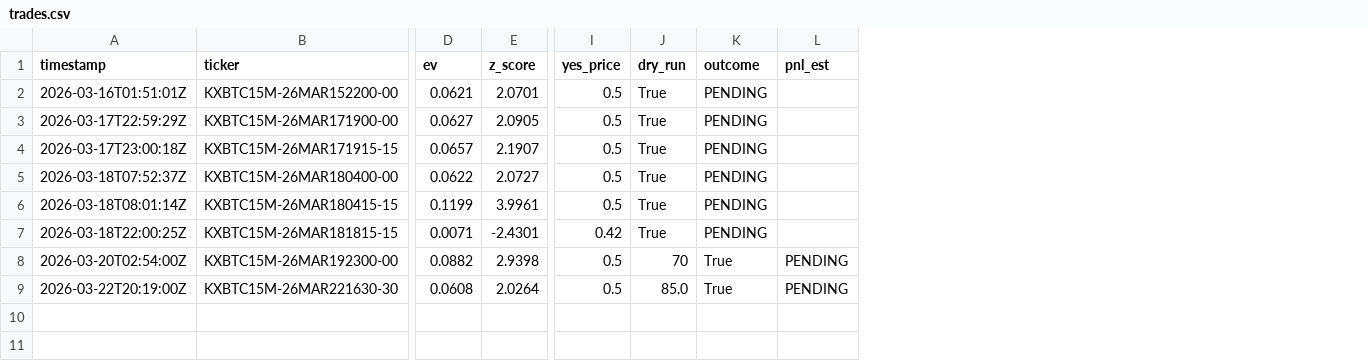
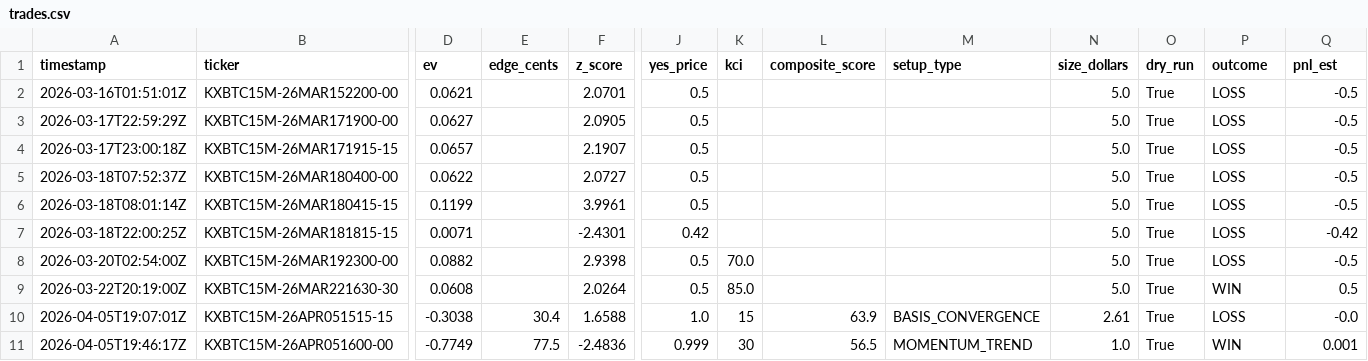
Before and after one commit to devynj4722/kquantbot, a CSV file: kalshi assistant v4/trades.csv, drawn as a sheet; only a part is shown, gaps mark what is left out; addresses are those after the commit; rows hold the shown columns only; the diff names each change by its address in the sheet, - before the commit and + after, or states it on an @@ line.

```diff
--- a/kalshi assistant v4/trades.csv
+++ b/kalshi assistant v4/trades.csv
+column E (edge_cents), empty
+column K (kci), rows 8-9: 70.0 | 85.0
+column L (composite_score), empty
+column M (setup_type), empty
+column N (size_dollars), rows 2-9: all 5.0
-P2:P7 (outcome): PENDING
+P2:P7 (outcome): LOSS
-Q2:Q6 (pnl_est): (empty)
+Q2:Q6 (pnl_est): -0.5
-Q7 (pnl_est): (empty)
+Q7 (pnl_est): -0.42
-O8 (dry_run): 70
+O8 (dry_run): True
-P8 (outcome): True
+P8 (outcome): LOSS
-Q8 (pnl_est): PENDING
+Q8 (pnl_est): -0.5
-O9 (dry_run): 85.0
+O9 (dry_run): True
-P9 (outcome): True
+P9 (outcome): WIN
-Q9 (pnl_est): PENDING
+Q9 (pnl_est): 0.5
+row 10: 2026-04-05T19:07:01Z | KXBTC15M-26APR051515-15 | -0.3038 | 30.4 | 1.6588 | 1.0 | 15 | 63.9 | BASIS_CONVERGENCE | 2.61 | True | LOSS | -0.0
+row 11: 2026-04-05T19:46:17Z | KXBTC15M-26APR051600-00 | -0.7749 | 77.5 | -2.4836 | 0.999 | 30 | 56.5 | MOMENTUM_TREND | 1.0 | True | WIN | 0.001
```
Also changed, not shown: 10 other files.
